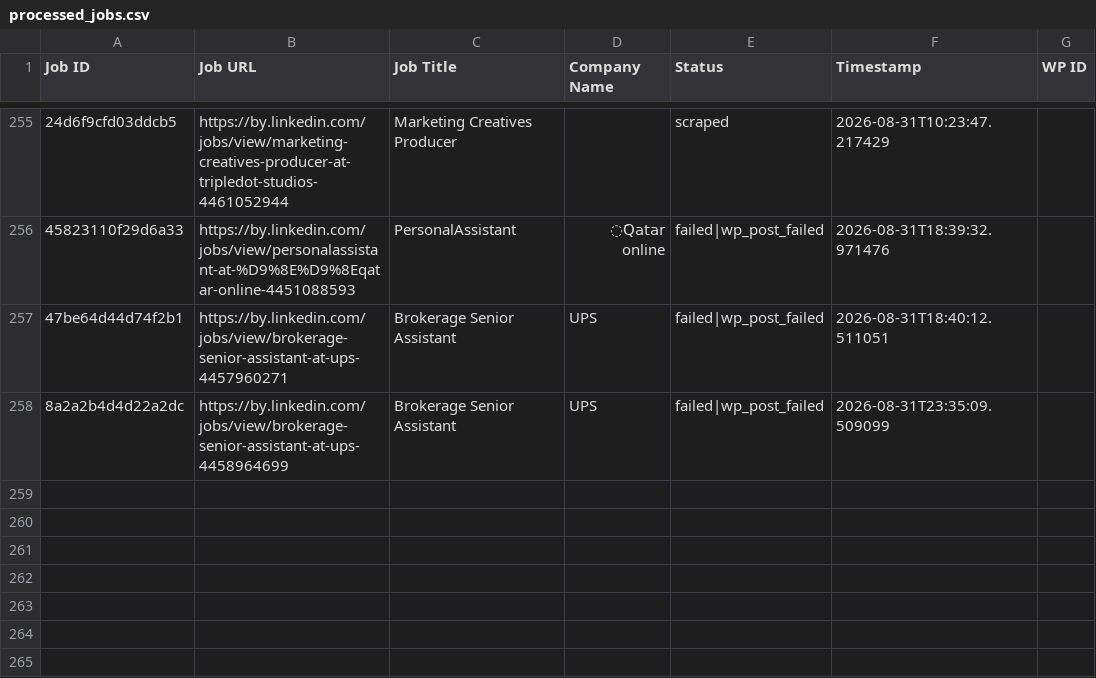
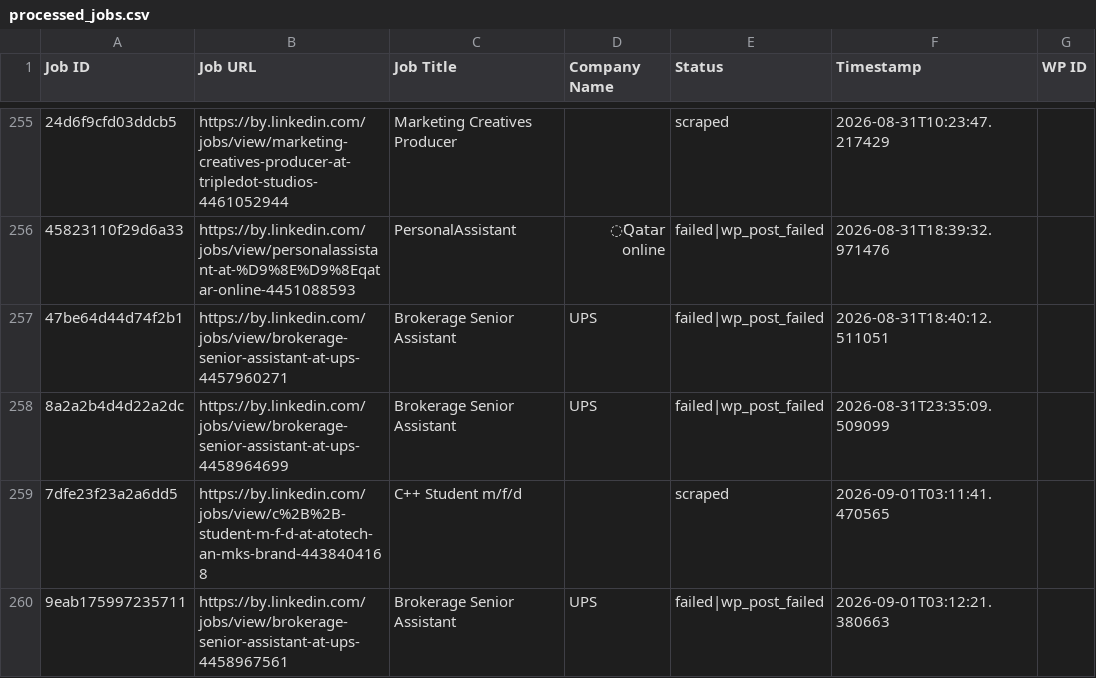
Before and after one commit to mimusdesign/by, a CSV file: processed_jobs.csv, drawn as a sheet; only a part is shown, gaps mark what is left out; the diff names each change by its address in the sheet, - before the commit and + after, or states it on an @@ line.

```diff
--- a/processed_jobs.csv
+++ b/processed_jobs.csv
+row 259: 7dfe23f23a2a6dd5 | https://by.linkedin.com/jobs/view/c%2B%2B-student-m-f-d-at-atotech-an-mks-brand-4438404168 | C++ Student m/f/d |  | scraped | 2026-09-01T03:11:41.470565
+row 260: 9eab175997235711 | https://by.linkedin.com/jobs/view/brokerage-senior-assistant-at-ups-4458967561 | Brokerage Senior Assistant | UPS | failed|wp_post_failed | 2026-09-01T03:12:21.380663
```
